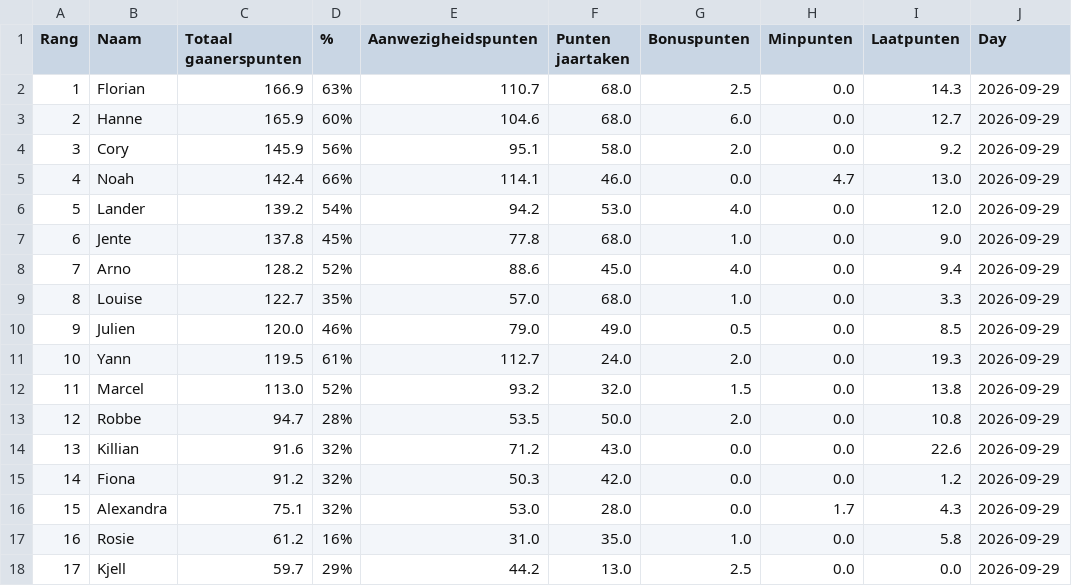
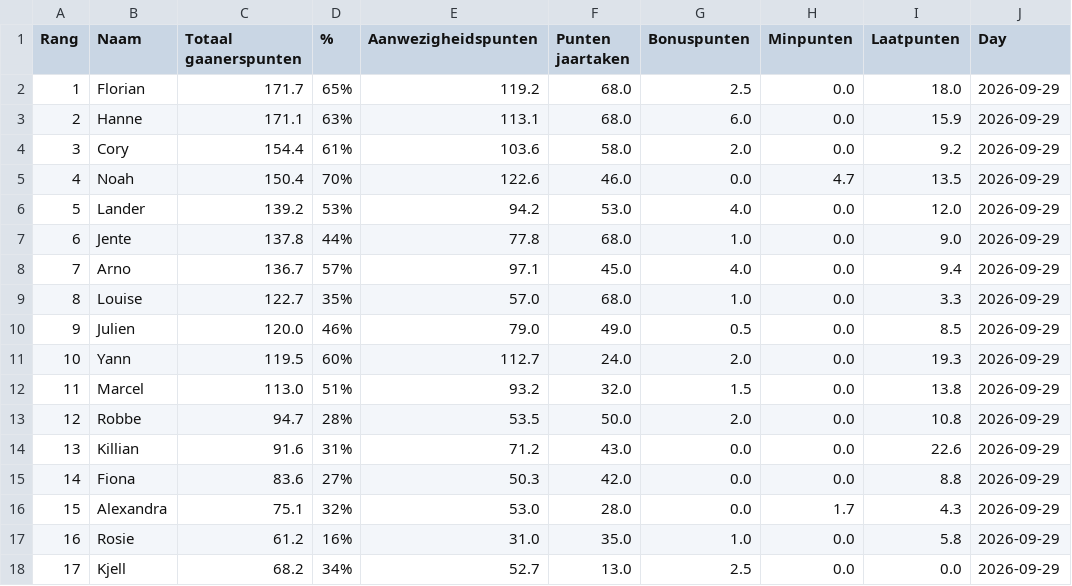
Before and after one commit to Buddidon/Gaanerslijst_tracker, a CSV file: data.csv, drawn as a sheet; only a part is shown; the diff covers the shown part only.

```diff
--- a/data.csv
+++ b/data.csv
@@ -1,18 +1,18 @@
 Rang,Naam,Totaal gaanerspunten,% ,Aanwezigheidspunten,Punten jaartaken ,Bonuspunten,Minpunten,Laatpunten,Day
-1,Florian,166.9,63%,110.7,68.0,2.5,0.0,14.3,2026-09-29
-2,Hanne,165.9,60%,104.6,68.0,6.0,0.0,12.7,2026-09-29
-3,Cory,145.9,56%,95.1,58.0,2.0,0.0,9.2,2026-09-29
-4,Noah,142.4,66%,114.1,46.0,0.0,4.7,13.0,2026-09-29
-5,Lander,139.2,54%,94.2,53.0,4.0,0.0,12.0,2026-09-29
-6,Jente,137.8,45%,77.8,68.0,1.0,0.0,9.0,2026-09-29
-7,Arno,128.2,52%,88.6,45.0,4.0,0.0,9.4,2026-09-29
+1,Florian,171.7,65%,119.2,68.0,2.5,0.0,18.0,2026-09-29
+2,Hanne,171.1,63%,113.1,68.0,6.0,0.0,15.9,2026-09-29
+3,Cory,154.4,61%,103.6,58.0,2.0,0.0,9.2,2026-09-29
+4,Noah,150.4,70%,122.6,46.0,0.0,4.7,13.5,2026-09-29
+5,Lander,139.2,53%,94.2,53.0,4.0,0.0,12.0,2026-09-29
+6,Jente,137.8,44%,77.8,68.0,1.0,0.0,9.0,2026-09-29
+7,Arno,136.7,57%,97.1,45.0,4.0,0.0,9.4,2026-09-29
 8,Louise,122.7,35%,57.0,68.0,1.0,0.0,3.3,2026-09-29
 9,Julien,120.0,46%,79.0,49.0,0.5,0.0,8.5,2026-09-29
-10,Yann,119.5,61%,112.7,24.0,2.0,0.0,19.3,2026-09-29
-11,Marcel,113.0,52%,93.2,32.0,1.5,0.0,13.8,2026-09-29
+10,Yann,119.5,60%,112.7,24.0,2.0,0.0,19.3,2026-09-29
+11,Marcel,113.0,51%,93.2,32.0,1.5,0.0,13.8,2026-09-29
 12,Robbe,94.7,28%,53.5,50.0,2.0,0.0,10.8,2026-09-29
-13,Killian,91.6,32%,71.2,43.0,0.0,0.0,22.6,2026-09-29
-14,Fiona,91.2,32%,50.3,42.0,0.0,0.0,1.2,2026-09-29
+13,Killian,91.6,31%,71.2,43.0,0.0,0.0,22.6,2026-09-29
+14,Fiona,83.6,27%,50.3,42.0,0.0,0.0,8.8,2026-09-29
 15,Alexandra,75.1,32%,53.0,28.0,0.0,1.7,4.3,2026-09-29
 16,Rosie,61.2,16%,31.0,35.0,1.0,0.0,5.8,2026-09-29
-17,Kjell,59.7,29%,44.2,13.0,2.5,0.0,0.0,2026-09-29
+17,Kjell,68.2,34%,52.7,13.0,2.5,0.0,0.0,2026-09-29
```
Also changed, not shown: 12 edited cells elsewhere in this file.
